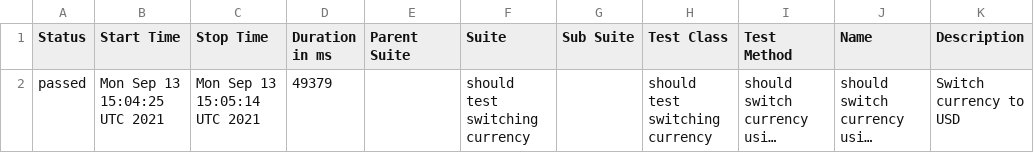
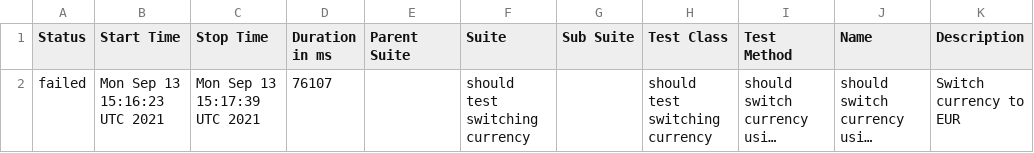
Before and after one commit to ToActions/HtmlActions, a CSV file: data/suites.csv, drawn as a sheet; long unchanged cells end in …; the diff names each change by its address in the sheet, - before the commit and + after, or states it on an @@ line.

Commit message:
Update from https://github.com/motionelements/webdriver-tests-poc/commit/3826d6720a43dafc2b8be7710fcf369f67d95f59

```diff
--- a/data/suites.csv
+++ b/data/suites.csv
-A2 (Status): passed
+A2 (Status): failed
-B2 (Start Time): Mon Sep 13 15:04:25 UTC 2021
+B2 (Start Time): Mon Sep 13 15:16:23 UTC 2021
-C2 (Stop Time): Mon Sep 13 15:05:14 UTC 2021
+C2 (Stop Time): Mon Sep 13 15:17:39 UTC 2021
-D2 (Duration in ms): 49379
+D2 (Duration in ms): 76107
-K2 (Description): Switch currency to USD
+K2 (Description): Switch currency to EUR
```
Also changed, not shown: 28 other files.
